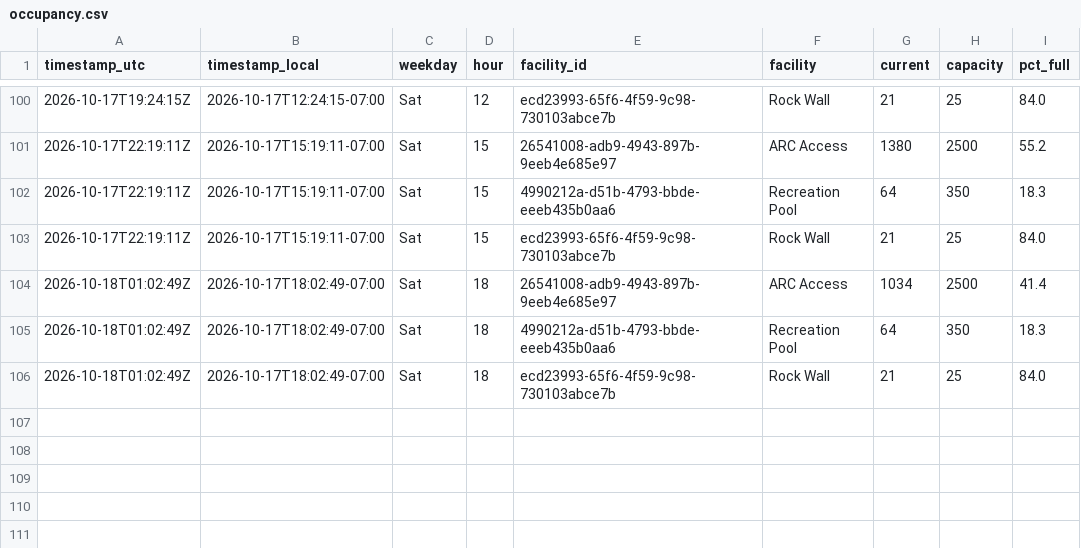
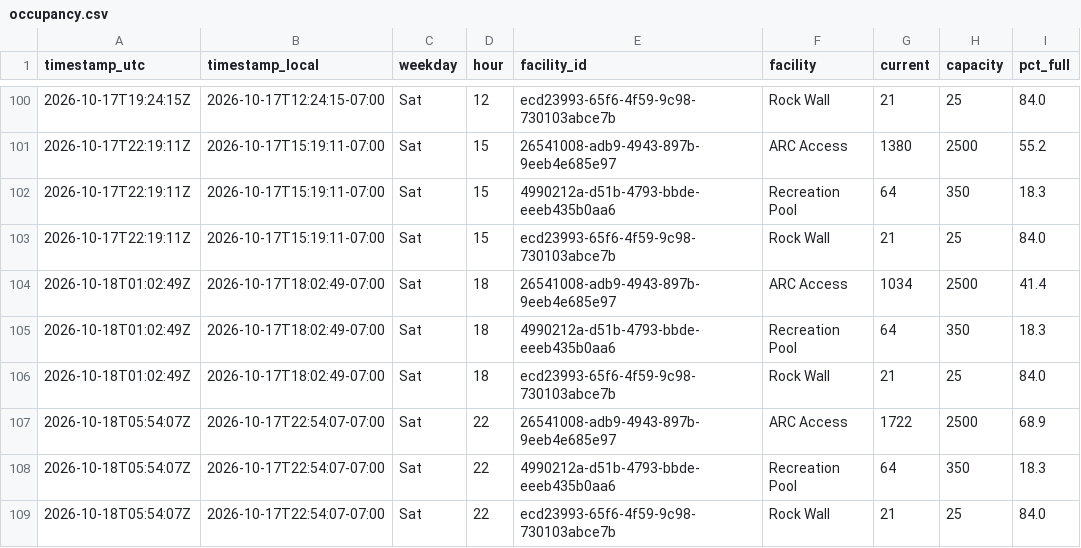
Before and after one commit to ZeBestCoder/UC-Davis-gym-busyness-tracker, a CSV file: data/occupancy.csv, drawn as a sheet; only a part is shown, gaps mark what is left out; the diff names each change by its address in the sheet, - before the commit and + after, or states it on an @@ line.

```diff
--- a/data/occupancy.csv
+++ b/data/occupancy.csv
+row 107: 2026-10-18T05:54:07Z | 2026-10-17T22:54:07-07:00 | Sat | 22 | 26541008-adb9-4943-897b-9eeb4e685e97 | ARC Access | 1722 | 2500 | 68.9
+row 108: 2026-10-18T05:54:07Z | 2026-10-17T22:54:07-07:00 | Sat | 22 | 4990212a-d51b-4793-bbde-eeeb435b0aa6 | Recreation Pool | 64 | 350 | 18.3
+row 109: 2026-10-18T05:54:07Z | 2026-10-17T22:54:07-07:00 | Sat | 22 | ecd23993-65f6-4f59-9c98-730103abce7b | Rock Wall | 21 | 25 | 84.0
```
